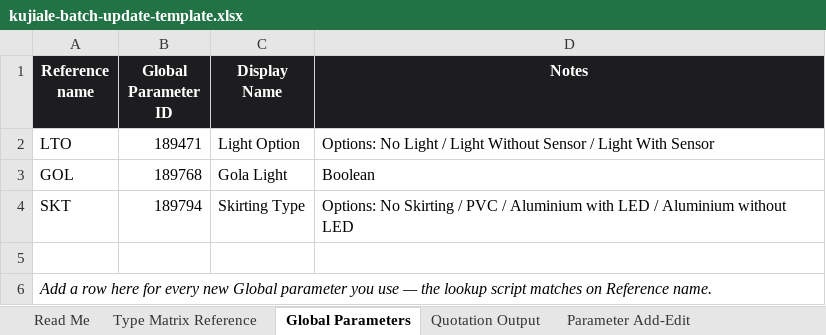
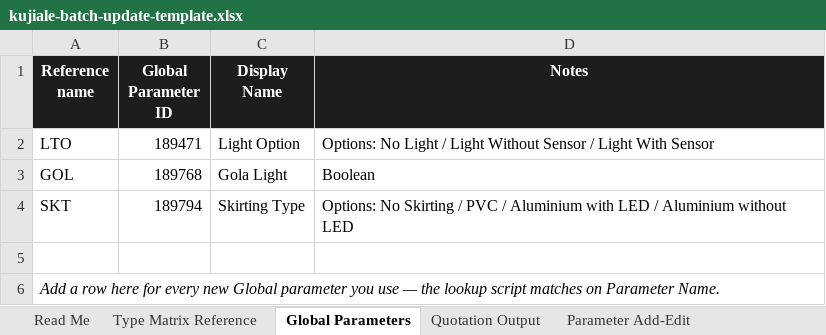
Before and after one commit to Ashokkumar876/Ashok, an Excel workbook: scripts/kujiale-batch-update-template.xlsx, sheet Global Parameters, drawn as a sheet; values as stored, in another font and other column widths than the file's, no borders; the diff names each change by its address in the sheet, - before the commit and + after, or states it on an @@ line.

```diff
--- a/scripts/kujiale-batch-update-template.xlsx (sheet Global Parameters)
+++ b/scripts/kujiale-batch-update-template.xlsx (sheet Global Parameters)
-A6 (Reference name): …matches on Reference name.
+A6 (Reference name): …matches on Parameter Name.
```
Also changed, not shown: sheet Parameter Add-Edit, sheet Read Me, sheet Type Matrix Reference, sheet Parameter Delete.
